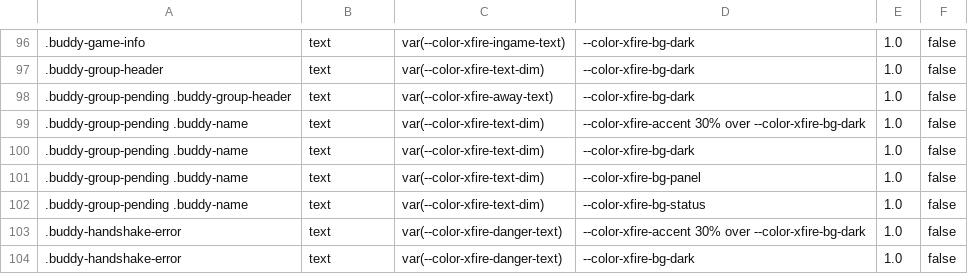
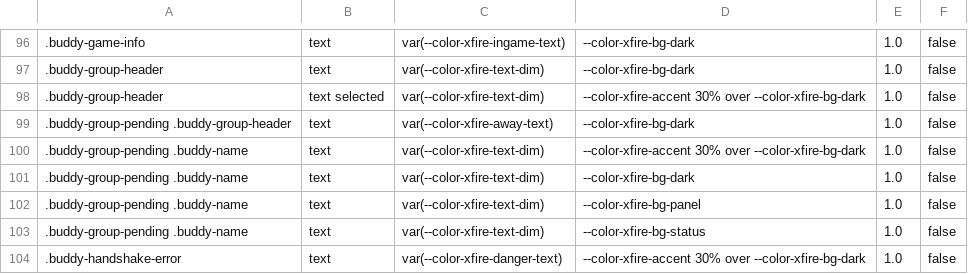
Before and after one commit to ScopeCreep-zip/Rekindle, a TSV file: crates/rekindle-skin/src/access/model.tsv, drawn as a sheet; only a part is shown, gaps mark what is left out; the shorter side is filled out with more unchanged rows; the diff names each change by its address in the sheet, - before the commit and + after, or states it on an @@ line.

Commit message:
E7.15 IV5: a friend group's header is a selection the Infoview follows
The Host resolves the Infoview's "selection" subject from the launcher's skin
selection; a group header now sets one (SkinSelection::FriendGroup, wire
{kind: "friendGroup", arg: {groupId}}, null = the default group).

- dto_skin_run.ts mirrors friendGroup.
- BuddyList keeps a selected friend or a selected friend group (one clears
  the other) and sends whichever is set as this window's skin selection.
- A group header click selects its group as well as toggling it, and shows
  as selected (the rows' tint, aria-current); the request list ("Awaiting
  Response") is not a group and is not selectable.
- Ground for the selected header in regions.toml; model.tsv regenerated.

```diff
--- a/crates/rekindle-skin/src/access/model.tsv
+++ b/crates/rekindle-skin/src/access/model.tsv
+row 98: .buddy-group-header | text selected | var(--color-xfire-text-dim) | --color-xfire-accent 30% over --color-xfire-bg-dark | 1.0 | false
```
Also changed, not shown: 5 other files.
